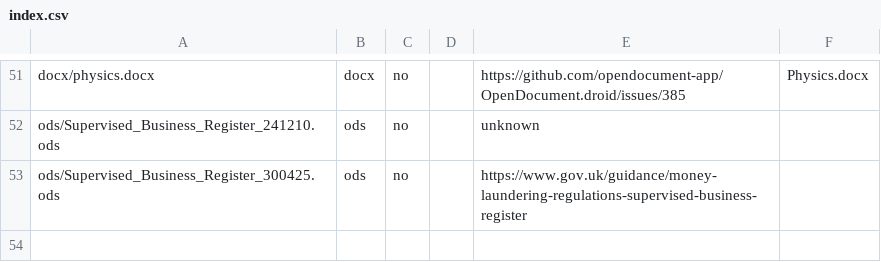
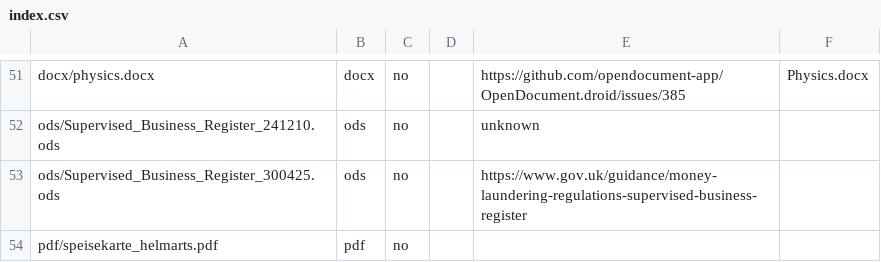
Before and after one commit to opendocument-app/OpenDocument.test, a CSV file: index.csv, drawn as a sheet; only a part is shown, gaps mark what is left out; the diff names each change by its address in the sheet, - before the commit and + after, or states it on an @@ line.

```diff
--- a/index.csv
+++ b/index.csv
+row 54: pdf/speisekarte_helmarts.pdf | pdf | no
```
Also changed, not shown: 1 other file.
